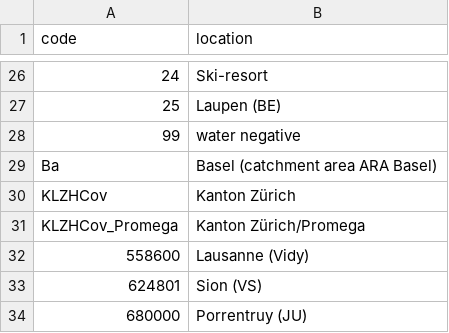
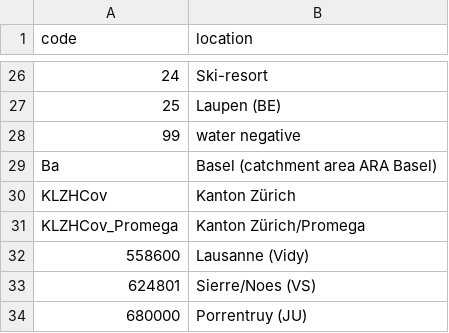
Before and after one commit to cbg-ethz/cowwid, a TSV file: ww_locations.tsv, drawn as a sheet; only a part is shown, gaps mark what is left out.

Commit message:
New procedure 0.9.2:
- Signatures update
  - XBB.2.3
- Amplicons protocol update:
  - ARTIC V5.3.2
- Location update
  - micommunication: (VS) is Sierre

```diff
--- a/ww_locations.tsv
+++ b/ww_locations.tsv
@@ -32,3 +32,3 @@ KLZHCov_Promega	Kanton Zürich/Promega
 558600	Lausanne (Vidy)
-624801	Sion (VS)
+624801	Sierre/Noes (VS)
 680000	Porrentruy (JU)
```
Also changed, not shown: 9 other files.
